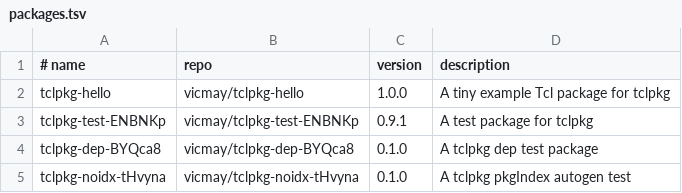
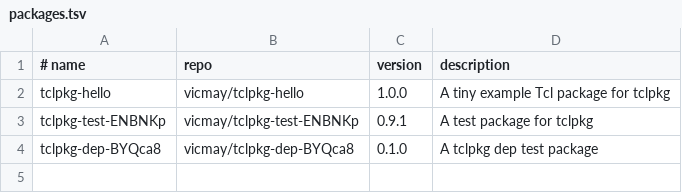
Before and after one commit to vicmay/tclpkg-registry, a TSV file: packages.tsv, drawn as a sheet.

Commit message:
Unregister tclpkg-noidx-tHvyna

```diff
--- a/packages.tsv
+++ b/packages.tsv
@@ -4,2 +4 @@ tclpkg-test-ENBNKp	vicmay/tclpkg-test-ENBNKp	0.9.1	A test package for tclpkg
 tclpkg-dep-BYQca8	vicmay/tclpkg-dep-BYQca8	0.1.0	A tclpkg dep test package
-tclpkg-noidx-tHvyna	vicmay/tclpkg-noidx-tHvyna	0.1.0	A tclpkg pkgIndex autogen test
```
